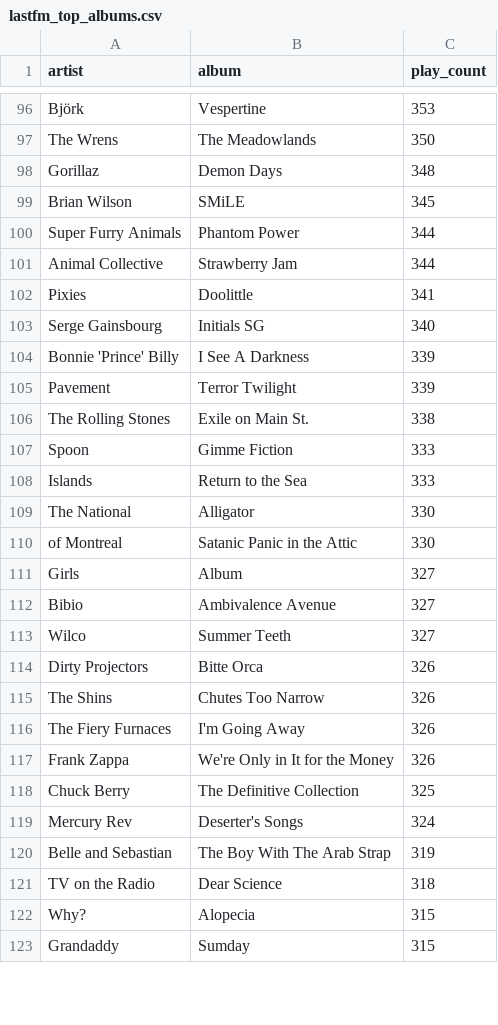
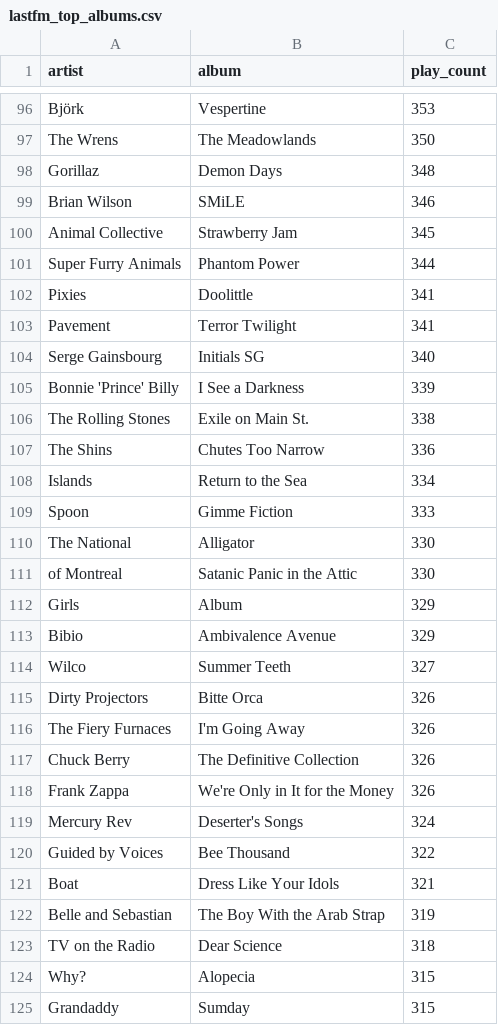
Before and after one commit to gboeing/data-visualization, a CSV file: lastfm-listening-history/data/lastfm_top_albums.csv, drawn as a sheet; only a part is shown, gaps mark what is left out; the diff covers the shown part only.

```diff
--- a/lastfm-listening-history/data/lastfm_top_albums.csv
+++ b/lastfm-listening-history/data/lastfm_top_albums.csv
@@ -98,24 +98,26 @@ The Wrens,The Meadowlands,350
 Gorillaz,Demon Days,348
-Brian Wilson,SMiLE,345
+Brian Wilson,SMiLE,346
+Animal Collective,Strawberry Jam,345
 Super Furry Animals,Phantom Power,344
-Animal Collective,Strawberry Jam,344
 Pixies,Doolittle,341
+Pavement,Terror Twilight,341
 Serge Gainsbourg,Initials SG,340
-Bonnie 'Prince' Billy,I See A Darkness,339
-Pavement,Terror Twilight,339
+Bonnie 'Prince' Billy,I See a Darkness,339
 The Rolling Stones,Exile on Main St.,338
+The Shins,Chutes Too Narrow,336
+Islands,Return to the Sea,334
 Spoon,Gimme Fiction,333
-Islands,Return to the Sea,333
 The National,Alligator,330
 of Montreal,Satanic Panic in the Attic,330
-Girls,Album,327
-Bibio,Ambivalence Avenue,327
+Girls,Album,329
+Bibio,Ambivalence Avenue,329
 Wilco,Summer Teeth,327
 Dirty Projectors,Bitte Orca,326
-The Shins,Chutes Too Narrow,326
 The Fiery Furnaces,I'm Going Away,326
+Chuck Berry,The Definitive Collection,326
 Frank Zappa,We're Only in It for the Money,326
-Chuck Berry,The Definitive Collection,325
 Mercury Rev,Deserter's Songs,324
-Belle and Sebastian,The Boy With The Arab Strap,319
+Guided by Voices,Bee Thousand,322
+Boat,Dress Like Your Idols,321
+Belle and Sebastian,The Boy With the Arab Strap,319
 TV on the Radio,Dear Science,318
```
Also changed, not shown: 17 added rows, 19 removed rows and 10 edited cells elsewhere in this file, lastfm-listening-history/data/lastfm_top_artists.csv, lastfm-listening-history/data/lastfm_top_tracks.csv, 20 other files.
